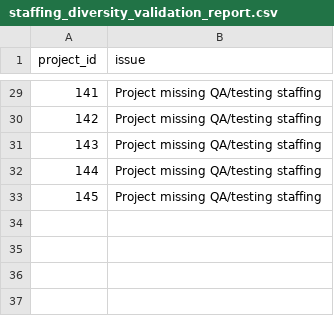
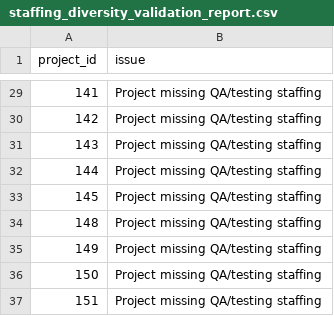
Before and after one commit to joydas/predictive-planner, a CSV file: ml-service/reports/staffing_diversity_validation_report.csv, drawn as a sheet; only a part is shown, gaps mark what is left out.

```diff
--- a/ml-service/reports/staffing_diversity_validation_report.csv
+++ b/ml-service/reports/staffing_diversity_validation_report.csv
@@ -33 +33,5 @@ project_id,issue
 145,Project missing QA/testing staffing
+148,Project missing QA/testing staffing
+149,Project missing QA/testing staffing
+150,Project missing QA/testing staffing
+151,Project missing QA/testing staffing
```
Also changed, not shown: ml-service/datasets/completion_forecast_training_dataset.csv, ml-service/datasets/final_budget_forecast_training_dataset.csv, 28 other files.
